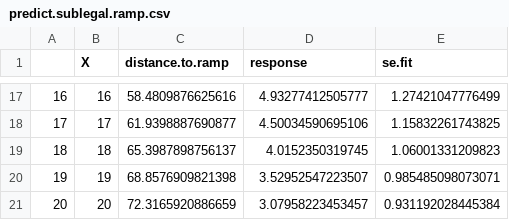
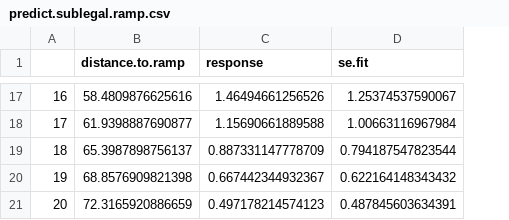
Before and after one commit to UWA-Marine-Ecology-Group-students/Analysis-Aston-Ningaloo, a CSV file: Model Out GAM/predict.sublegal.ramp.csv, drawn as a sheet; only a part is shown, gaps mark what is left out; removed rows and columns are numbered as before the commit, all else as after; the diff covers the shown part only; the diff names each change by its address in the sheet, - before the commit and + after, or states it on an @@ line.

```diff
--- a/Model Out GAM/predict.sublegal.ramp.csv
+++ b/Model Out GAM/predict.sublegal.ramp.csv
-column B (X), rows 17-21: 16 | 17 | 18 | 19 | 20
-C17 (response): 4.93277412505777
+C17 (response): 1.46494661256526
-D17 (se.fit): 1.27421047776499
+D17 (se.fit): 1.25374537590067
-C18 (response): 4.50034590695106
+C18 (response): 1.15690661889588
-D18 (se.fit): 1.15832261743825
+D18 (se.fit): 1.00663116967984
-C19 (response): 4.0152350319745
+C19 (response): 0.887331147778709
-D19 (se.fit): 1.06001331209823
+D19 (se.fit): 0.794187547823544
-C20 (response): 3.52952547223507
+C20 (response): 0.667442344932367
-D20 (se.fit): 0.985485098073071
+D20 (se.fit): 0.622164148343432
-C21 (response): 3.07958223453457
+C21 (response): 0.497178214574123
-D21 (se.fit): 0.931192028445384
+D21 (se.fit): 0.487845603634391
```
Also changed, not shown: 30 edited cells elsewhere in this file, Model Out GAM/ningaloo_all.mod.fits.csv, 11 other files.
